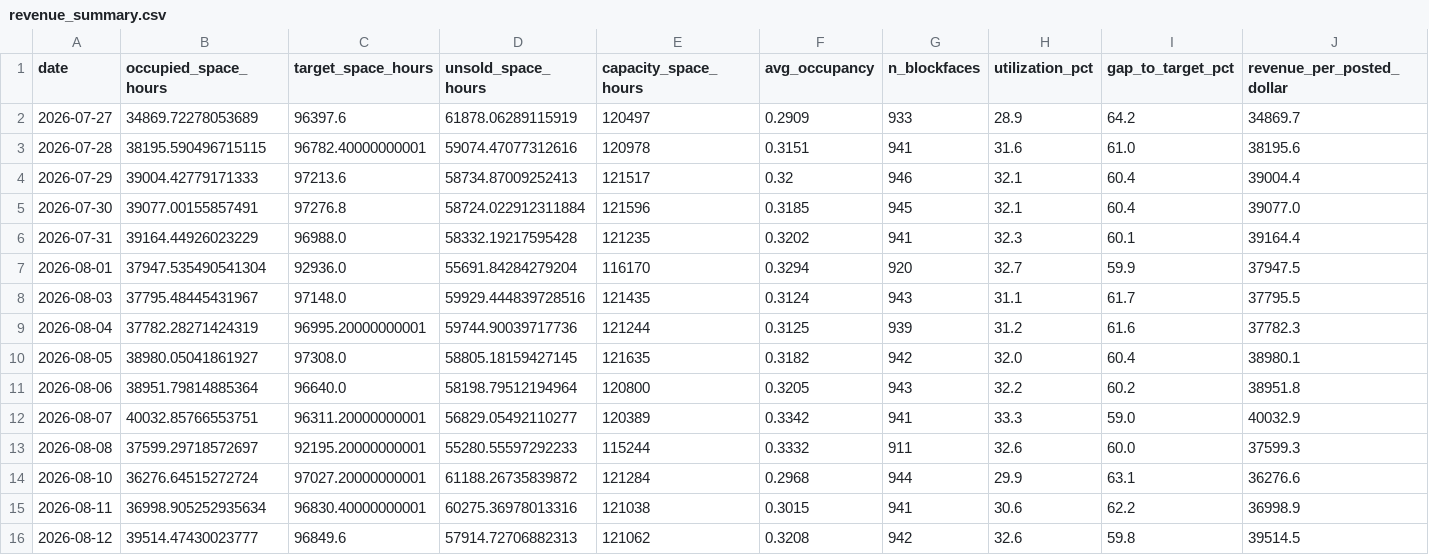
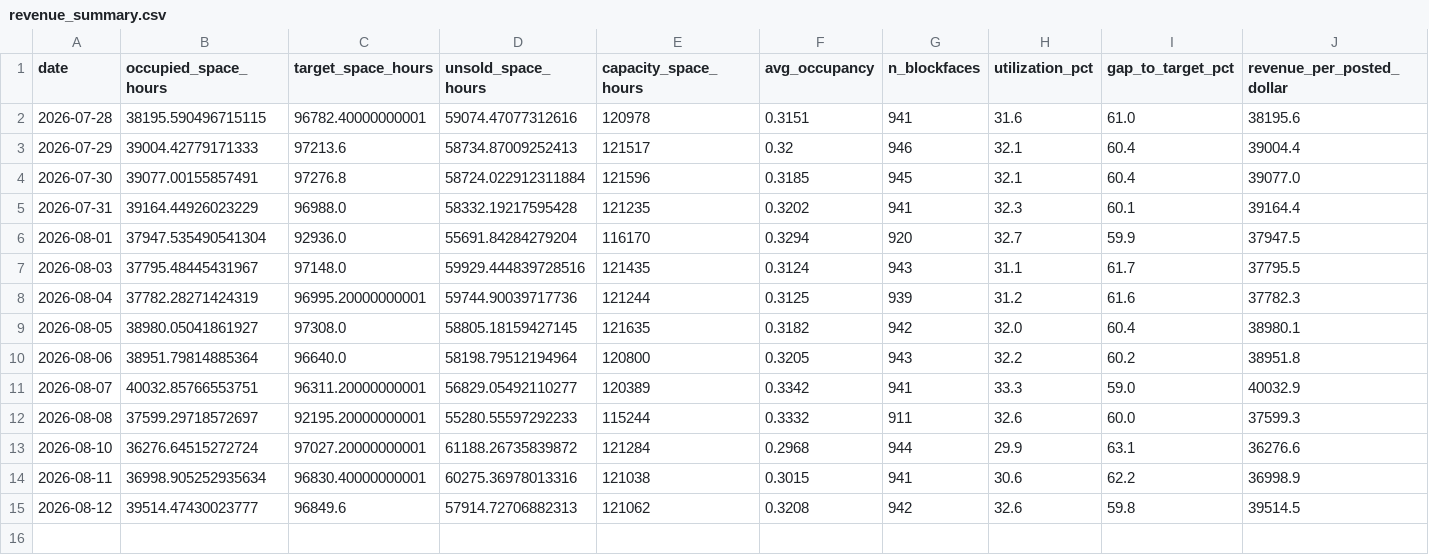
Before and after one commit to kmohammedsu/seattle-parking-weather-analysis, a CSV file: data/revenue_summary.csv, drawn as a sheet.

```diff
--- a/data/revenue_summary.csv
+++ b/data/revenue_summary.csv
@@ -1,3 +1,2 @@
 date,occupied_space_hours,target_space_hours,unsold_space_hours,capacity_space_hours,avg_occupancy,n_blockfaces,utilization_pct,gap_to_target_pct,revenue_per_posted_dollar
-2026-07-27,34869.72278053689,96397.6,61878.06289115919,120497,0.2909,933,28.9,64.2,34869.7
 2026-07-28,38195.590496715115,96782.40000000001,59074.47077312616,120978,0.3151,941,31.6,61.0,38195.6
```
Also changed, not shown: data/area_daily.csv, data/area_hour_profile.csv, 8 other files.
